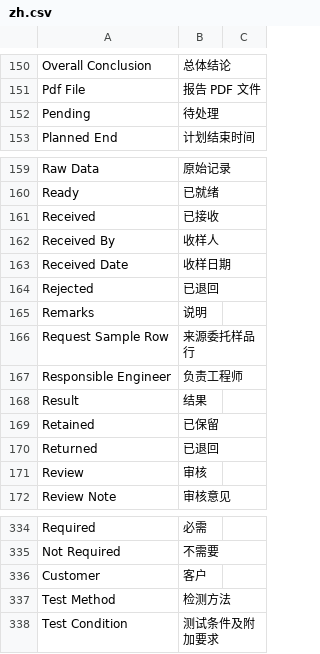
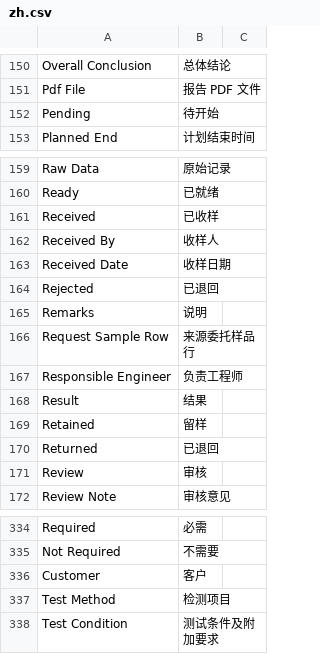
Before and after one commit to carlchanchina/reli-lims, a CSV file: reli_lims/translations/zh.csv, drawn as a sheet; only a part is shown, gaps mark what is left out; the diff covers the shown part only.

```diff
--- a/reli_lims/translations/zh.csv
+++ b/reli_lims/translations/zh.csv
@@ -151,3 +151,3 @@ Overall Conclusion,总体结论,
 Pdf File,报告 PDF 文件,
-Pending,待处理,
+Pending,待开始,
 Planned End,计划结束时间,
@@ -160,3 +160,3 @@ Raw Data,原始记录,
 Ready,已就绪,
-Received,已接收,
+Received,已收样,
 Received By,收样人,
@@ -168,3 +168,3 @@ Responsible Engineer,负责工程师,
 Result,结果,
-Retained,已保留,
+Retained,留样,
 Returned,已退回,
@@ -336,3 +336,3 @@ Not Required,不需要,
 Customer,客户,
-Test Method,检测方法,
+Test Method,检测项目,
 Test Condition,测试条件及附加要求,
```
Also changed, not shown: 36 added rows and 10 edited cells elsewhere in this file, 47 other files.
